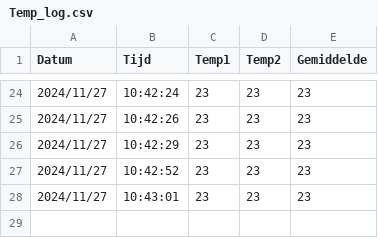
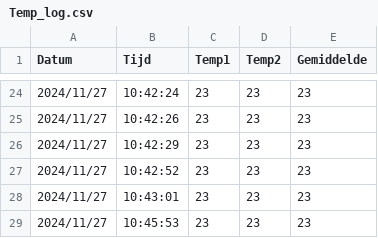
Before and after one commit to Farqiplier/Raspberry_Pi, a CSV file: Temp_log.csv, drawn as a sheet; only a part is shown, gaps mark what is left out; the diff names each change by its address in the sheet, - before the commit and + after, or states it on an @@ line.

```diff
--- a/Temp_log.csv
+++ b/Temp_log.csv
+row 29: 2024/11/27 | 10:45:53 | 23 | 23 | 23
```
Also changed, not shown: 1 other file.
